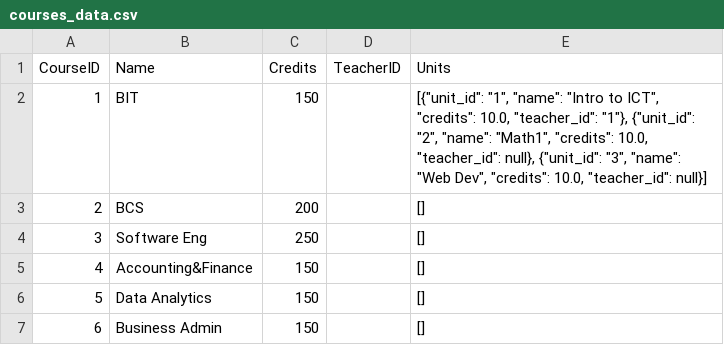
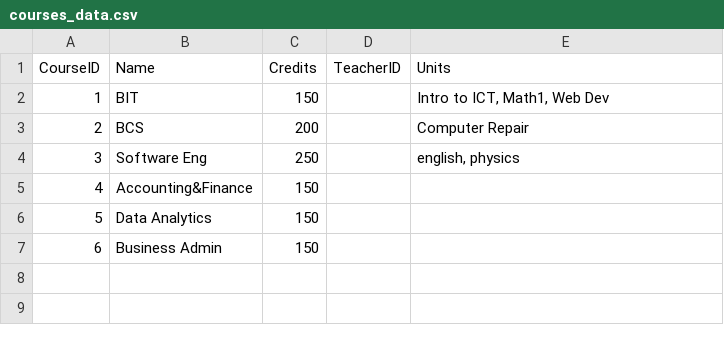
Before and after one commit to SubekoPio/Assignment3, a CSV file: Data_Storage(CSV)/courses_data.csv, drawn as a sheet.

Commit message:
data saved

```diff
--- a/Data_Storage(CSV)/courses_data.csv
+++ b/Data_Storage(CSV)/courses_data.csv
@@ -1,7 +1,7 @@
 CourseID,Name,Credits,TeacherID,Units
-1,BIT,150,,"[{""unit_id"": ""1"", ""name"": ""Intro to ICT"", ""credits"": 10.0, ""teacher_id"": ""1""}, {""unit_id"": ""2"", ""name"": ""Math1"", ""credits"": 10.0, ""teacher_id"": null}, {""unit_id"": ""3"", ""name"": ""Web Dev"", ""credits"": 10.0, ""teacher_id"": null}]"
-2,BCS,200,,[]
-3,Software Eng,250,,[]
-4,Accounting&Finance,150,,[]
-5,Data Analytics,150,,[]
-6,Business Admin,150,,[]
+1,BIT,150,,"Intro to ICT, Math1, Web Dev"
+2,BCS,200,,Computer Repair
+3,Software Eng,250,,"english, physics"
+4,Accounting&Finance,150,,
+5,Data Analytics,150,,
+6,Business Admin,150,,
```
Also changed, not shown: 1 other file.
